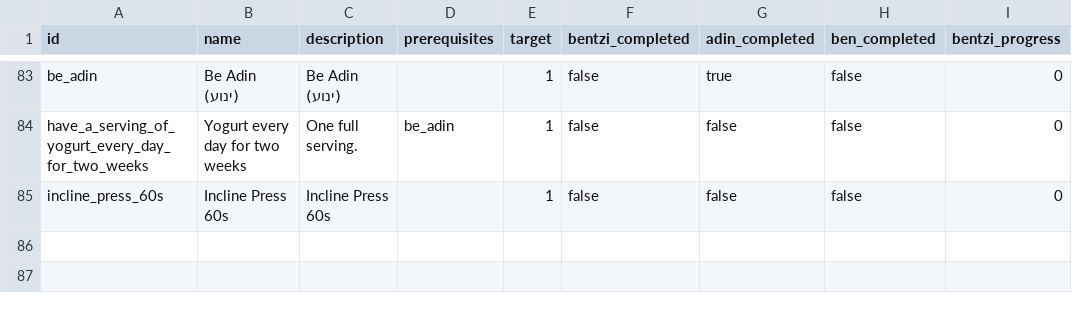
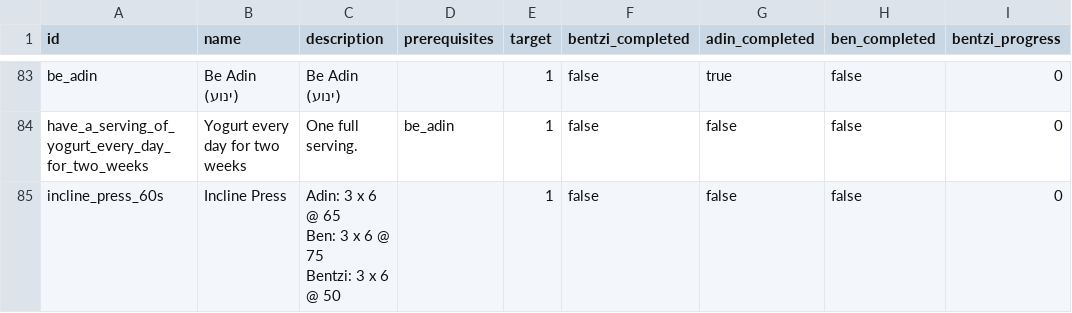
Before and after one commit to benpomeranz/benpomeranz.github.io, a CSV file: achievements/achievements.csv, drawn as a sheet; only a part is shown, gaps mark what is left out; ↵ is a line break in a cell; the diff names each change by its address in the sheet, - before the commit and + after, or states it on an @@ line.

Commit message:
Update achievements data

```diff
--- a/achievements/achievements.csv
+++ b/achievements/achievements.csv
-B85 (name): Incline Press 60s
+B85 (name): Incline Press
-C85 (description): Incline Press 60s
+C85 (description): Adin: 3 x 6 @ 65 ↵ Ben: 3 x 6 @ 75 ↵ Bentzi: 3 x 6 @ 50
```
